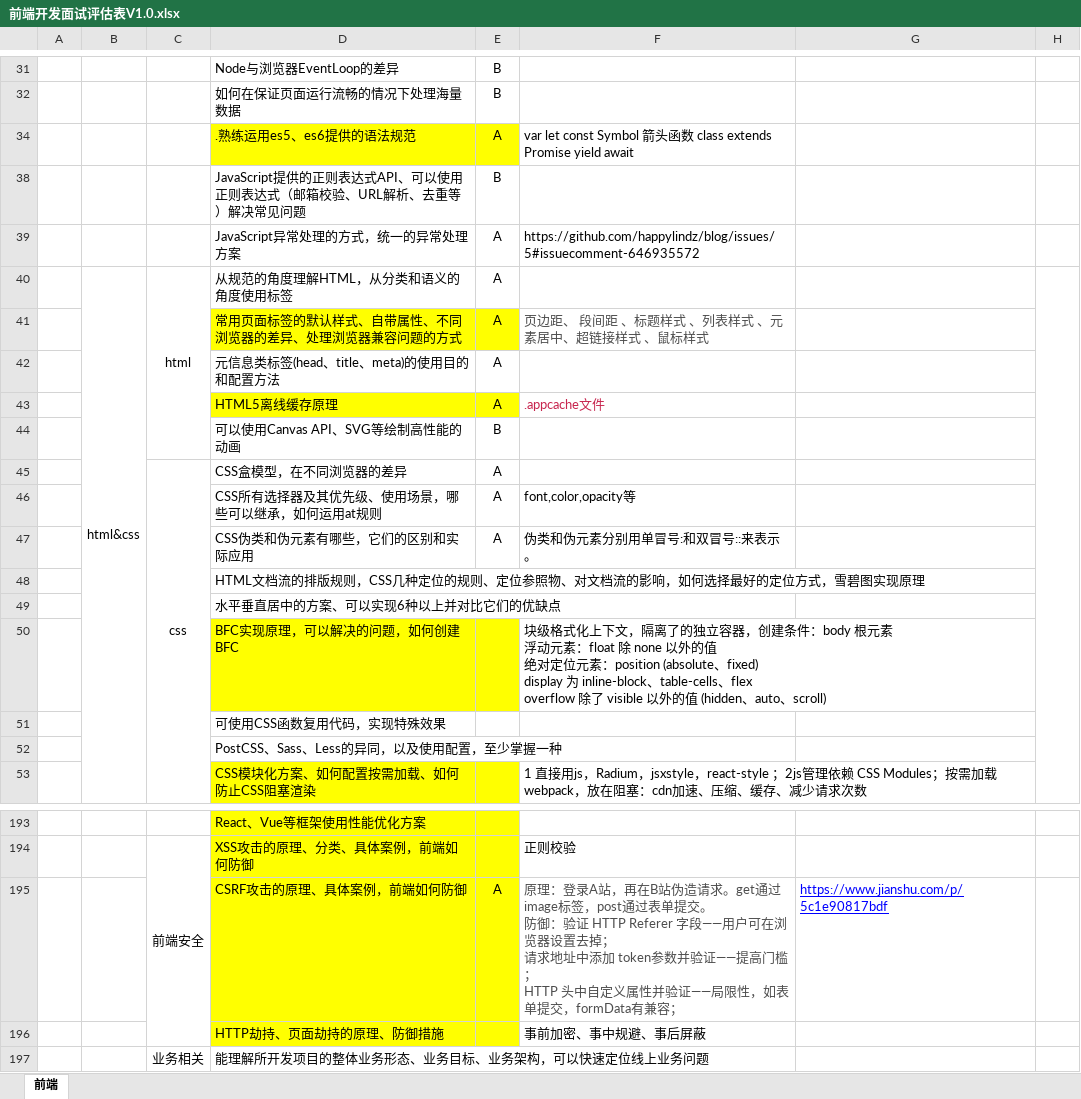
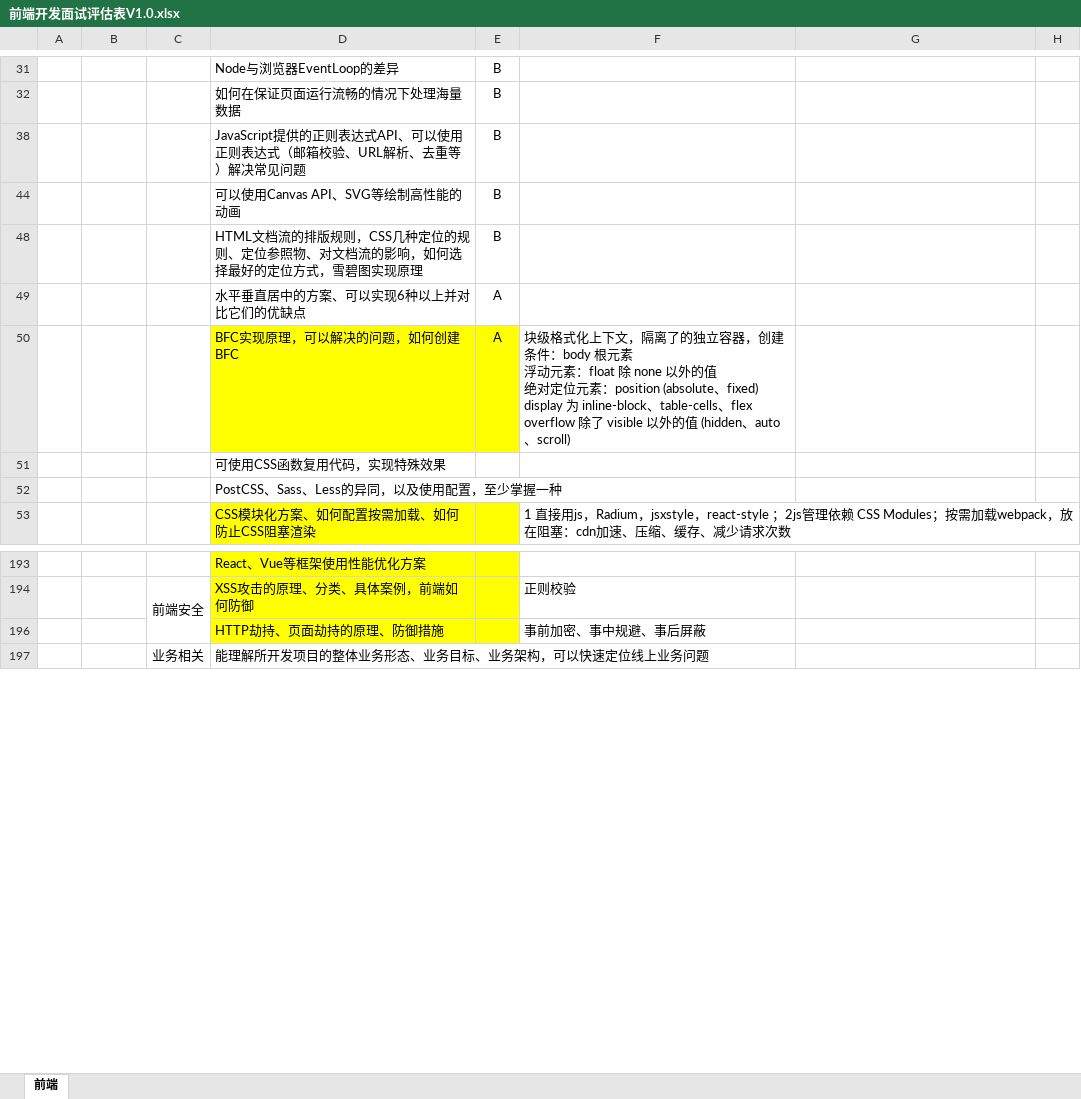
Before and after one commit to soakit/code, an Excel workbook: 前端开发面试评估表V1.0.xlsx, sheet 前端, drawn as a sheet; only a part is shown, gaps mark what is left out; values as stored, in another font and other column widths than the file's, no borders; ↵ is a line break in a cell; the diff names each change by its address in the sheet, - before the commit and + after, or states it on an @@ line.

```diff
--- a/前端开发面试评估表V1.0.xlsx (sheet 前端)
+++ b/前端开发面试评估表V1.0.xlsx (sheet 前端)
@@ row 34 hidden:  |  |  | .熟练运用es5、es6提供的语法规范 | A | var let const Symbol 箭头函数 class extends Promise yield await @@
@@ row 39 hidden:  |  |  | JavaScript异常处理的方式，统一的异常处理方案 | A | https://github.com/happylindz/blog/issues/5#issuecomment-646935572 @@
@@ row 40 hidden:  | html&css | html | 从规范的角度理解HTML，从分类和语义的角度使用标签 | A @@
@@ row 41 hidden:  |  |  | 常用页面标签的默认样式、自带属性、不同浏览器的差异、处理浏览器兼容问题的方式 | A | 页边距、 段间距 、标题样式 、列表样式 、元素居中、超链接样式 、鼠标样式 @@
@@ row 42 hidden:  |  |  | 元信息类标签(head、title、meta)的使用目的和配置方法 | A @@
@@ row 43 hidden:  |  |  | HTML5离线缓存原理 | A | .appcache文件 @@
@@ row 45 hidden:  |  | css | CSS盒模型，在不同浏览器的差异 | A @@
@@ row 46 hidden:  |  |  | CSS所有选择器及其优先级、使用场景，哪些可以继承，如何运用at规则 | A | font,color,opacity等 @@
@@ row 47 hidden:  |  |  | CSS伪类和伪元素有哪些，它们的区别和实际应用 | A | 伪类和伪元素分别用单冒号:和双冒号::来表示。 @@
-E48: (empty)
+E48: B
-E49:E50: (empty)
+E49:E50: A
@@ row 195 hidden:  |  |  | CSRF攻击的原理、具体案例，前端如何防御 | A | 原理：登录A站，再在B站伪造请求。get通过image标签，post通过表单提交。 ↵ 防御：验证 HTTP Referer 字段——用户可在浏览器设置去掉； ↵ 请求地址中添加 token参数并验证——提高门槛； ↵ HTTP 头中自定义属性并验证——局限性，如表单提交，formData有兼容； | https://www.jianshu.com/p/5c1e90817bdf @@
```
Also changed, not shown: 1 other file.
